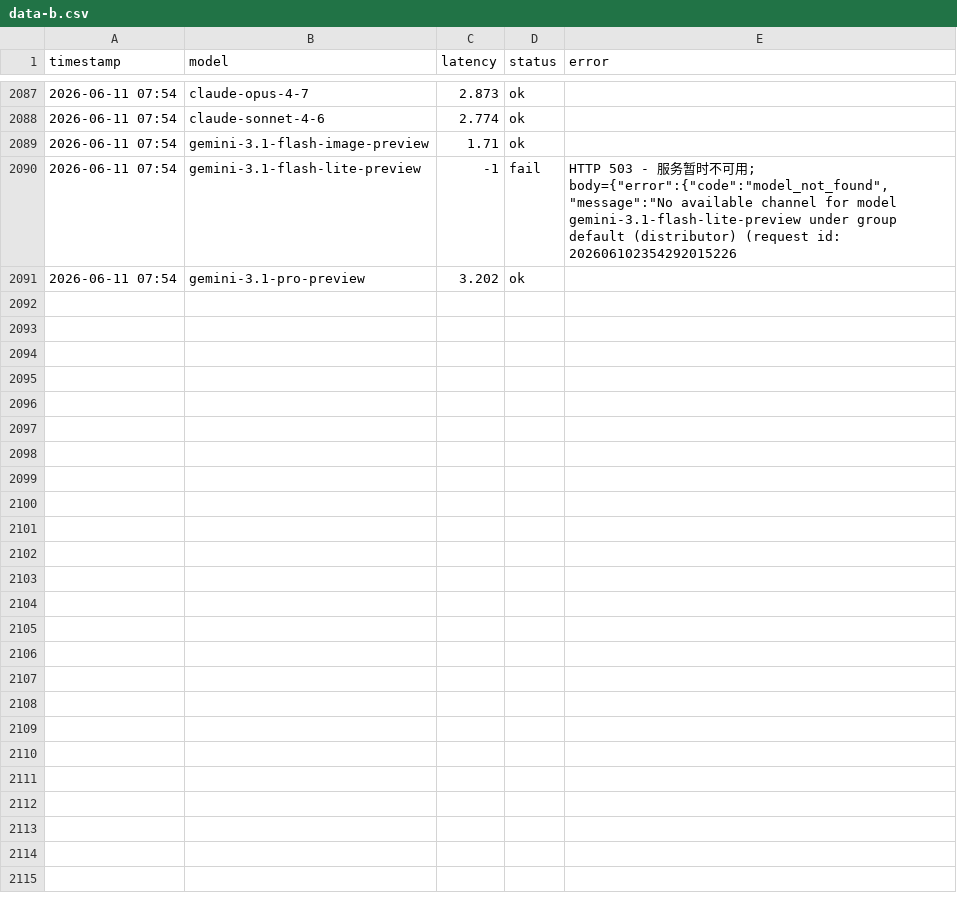
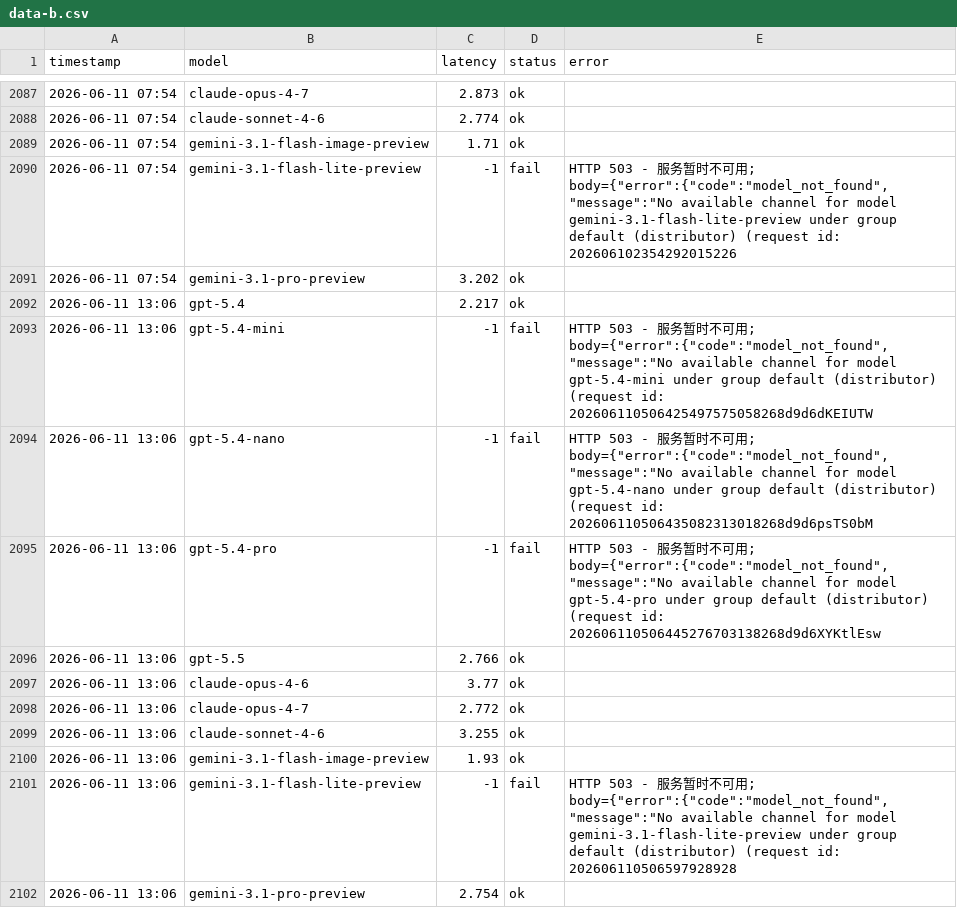
Before and after one commit to rongyinger/api-checker, a CSV file: docs/data-b.csv, drawn as a sheet; only a part is shown, gaps mark what is left out; the diff names each change by its address in the sheet, - before the commit and + after, or states it on an @@ line.

```diff
--- a/docs/data-b.csv
+++ b/docs/data-b.csv
+row 2092: 2026-06-11 13:06 | gpt-5.4 | 2.217 | ok
+row 2093: 2026-06-11 13:06 | gpt-5.4-mini | -1 | fail | HTTP 503 - 服务暂时不可用; body={"error":{"code":"model_not_found","message":"No available channel for model gpt-5.4-mini under group default (distributor) (request id: 202606110506425497575058268d9d6dKEIUTW
+row 2094: 2026-06-11 13:06 | gpt-5.4-nano | -1 | fail | HTTP 503 - 服务暂时不可用; body={"error":{"code":"model_not_found","message":"No available channel for model gpt-5.4-nano under group default (distributor) (request id: 202606110506435082313018268d9d6psTS0bM
+row 2095: 2026-06-11 13:06 | gpt-5.4-pro | -1 | fail | HTTP 503 - 服务暂时不可用; body={"error":{"code":"model_not_found","message":"No available channel for model gpt-5.4-pro under group default (distributor) (request id: 202606110506445276703138268d9d6XYKtlEsw
+row 2096: 2026-06-11 13:06 | gpt-5.5 | 2.766 | ok
+row 2097: 2026-06-11 13:06 | claude-opus-4-6 | 3.77 | ok
+row 2098: 2026-06-11 13:06 | claude-opus-4-7 | 2.772 | ok
+row 2099: 2026-06-11 13:06 | claude-sonnet-4-6 | 3.255 | ok
+row 2100: 2026-06-11 13:06 | gemini-3.1-flash-image-preview | 1.93 | ok
+row 2101: 2026-06-11 13:06 | gemini-3.1-flash-lite-preview | -1 | fail | HTTP 503 - 服务暂时不可用; body={"error":{"code":"model_not_found","message":"No available channel for model gemini-3.1-flash-lite-preview under group default (distributor) (request id: 202606110506597928928
+row 2102: 2026-06-11 13:06 | gemini-3.1-pro-preview | 2.754 | ok
```
